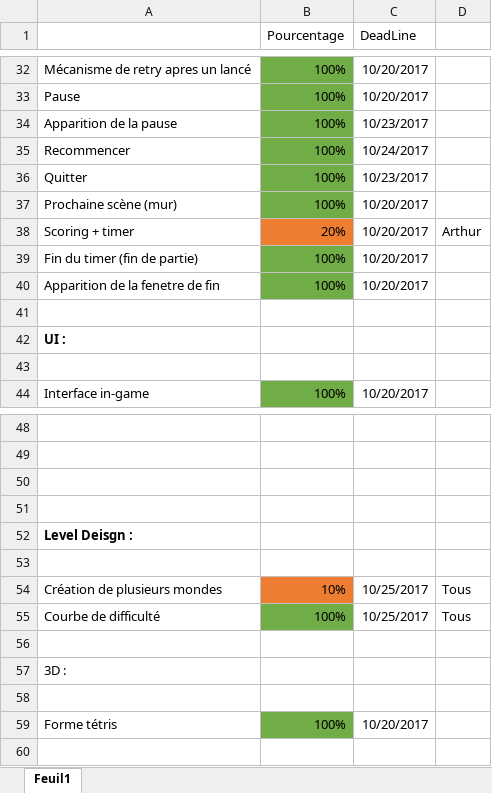
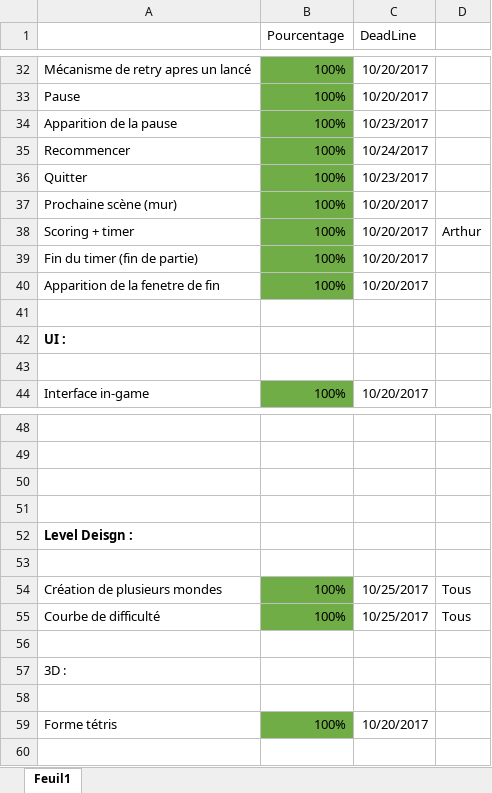
Before and after one commit to psyko33/tetrislike, an Excel workbook: Docs/Planning.xlsx, sheet Feuil1, drawn as a sheet; only a part is shown, gaps mark what is left out; values as stored, in another font and other column widths than the file's, no borders; the diff names each change by its address in the sheet, - before the commit and + after, or states it on an @@ line.

```diff
--- a/Docs/Planning.xlsx (sheet Feuil1)
+++ b/Docs/Planning.xlsx (sheet Feuil1)
-B38 (Pourcentage): 20%
+B38 (Pourcentage): 100%
-B38 fill: #ED7D31
+B38 fill: #70AD47
-B54 (Pourcentage): 10%
+B54 (Pourcentage): 100%
-B54 fill: #ED7D31
+B54 fill: #70AD47
```
Also changed, not shown: 4 other files.
